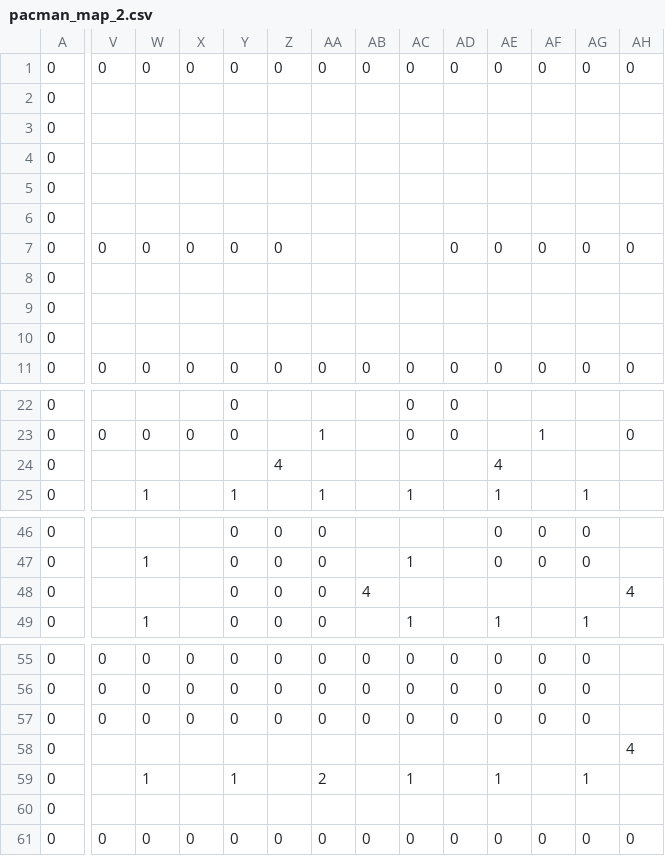
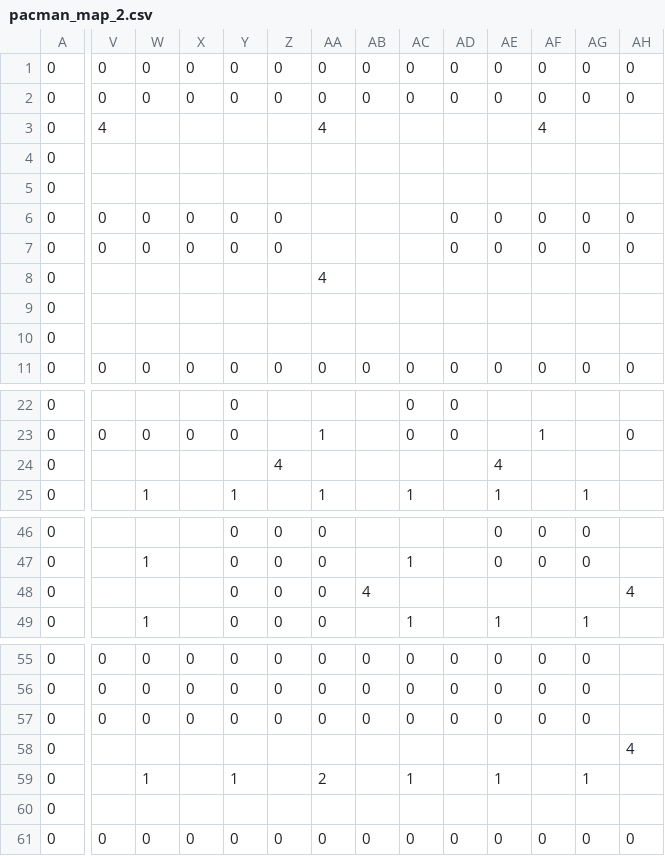
Before and after one commit to Halcyon905/pacman_ssd, a CSV file: src/mapLayout/pacman_map_2.csv, drawn as a sheet; only a part is shown, gaps mark what is left out; the diff covers the shown part only; the diff names each change by its address in the sheet, - before the commit and + after, or states it on an @@ line.

```diff
--- a/src/mapLayout/pacman_map_2.csv
+++ b/src/mapLayout/pacman_map_2.csv
-V2: (empty)
+V2: 0
-W2: (empty)
+W2: 0
-X2: (empty)
+X2: 0
-Y2: (empty)
+Y2: 0
-Z2: (empty)
+Z2: 0
-AA2: (empty)
+AA2: 0
-AB2: (empty)
+AB2: 0
-AC2: (empty)
+AC2: 0
-AD2: (empty)
+AD2: 0
-AE2: (empty)
+AE2: 0
-AF2: (empty)
+AF2: 0
-AG2: (empty)
+AG2: 0
-AH2: (empty)
+AH2: 0
-V3: (empty)
+V3: 4
-AA3: (empty)
+AA3: 4
-AF3: (empty)
+AF3: 4
-V6: (empty)
+V6: 0
-W6: (empty)
+W6: 0
-X6: (empty)
+X6: 0
-Y6: (empty)
+Y6: 0
-Z6: (empty)
+Z6: 0
-AD6: (empty)
+AD6: 0
-AE6: (empty)
+AE6: 0
-AF6: (empty)
+AF6: 0
-AG6: (empty)
+AG6: 0
-AH6: (empty)
+AH6: 0
-AA8: (empty)
+AA8: 4
```
Also changed, not shown: 3 edited cells elsewhere in this file, src/mapLayout/pacman_map.csv, 4 other files.
